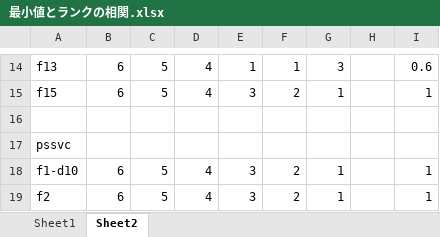
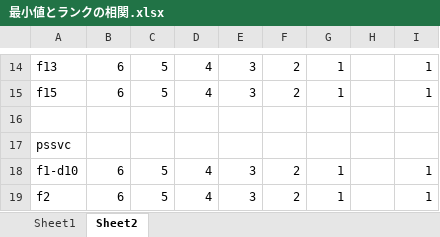
Before and after one commit to yukihanawa/SAEA_B4, an Excel workbook: 最小値とランクの相関.xlsx, sheet Sheet2, drawn as a sheet; only a part is shown, gaps mark what is left out; values as stored, in another font and other column widths than the file's, no borders; the diff covers the shown part only; the diff names each change by its address in the sheet, - before the commit and + after, or states it on an @@ line.

```diff
--- a/最小値とランクの相関.xlsx (sheet Sheet2)
+++ b/最小値とランクの相関.xlsx (sheet Sheet2)
-E14: 1
+E14: 3
-F14: 1
+F14: 2
-G14: 3
+G14: 1
-I14: 0.6
+I14: 1
```
Also changed, not shown: 2 added rows, 2 removed rows and 28 edited cells elsewhere in this sheet, sheet Sheet1, 15 other files.
